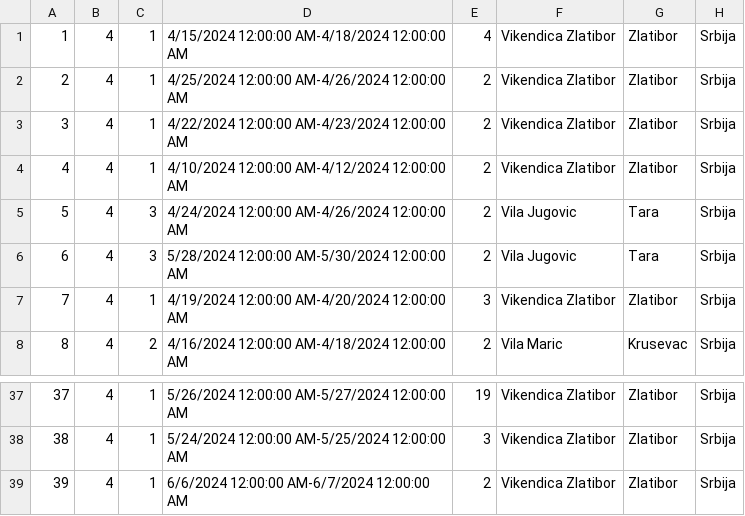
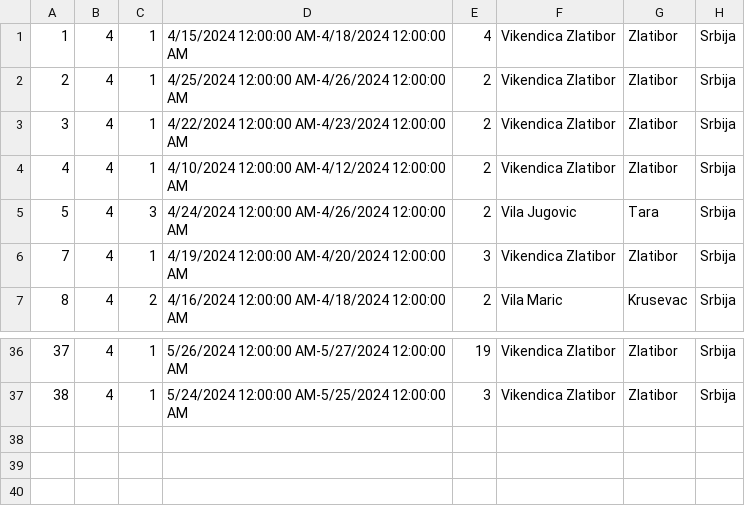
Before and after one commit to katarinap02/booking-application, a CSV file: Resources/Data/accommodation_reservations.csv, drawn as a sheet; only a part is shown, gaps mark what is left out.

```diff
--- a/Resources/Data/accommodation_reservations.csv
+++ b/Resources/Data/accommodation_reservations.csv
@@ -5,3 +5,2 @@
 5|4|3|4/24/2024 12:00:00 AM-4/26/2024 12:00:00 AM|2|Vila Jugovic|Tara|Srbija
-6|4|3|5/28/2024 12:00:00 AM-5/30/2024 12:00:00 AM|2|Vila Jugovic|Tara|Srbija
 7|4|1|4/19/2024 12:00:00 AM-4/20/2024 12:00:00 AM|3|Vikendica Zlatibor|Zlatibor|Srbija
@@ -38,2 +37 @@
 38|4|1|5/24/2024 12:00:00 AM-5/25/2024 12:00:00 AM|3|Vikendica Zlatibor|Zlatibor|Srbija
-39|4|1|6/6/2024 12:00:00 AM-6/7/2024 12:00:00 AM|2|Vikendica Zlatibor|Zlatibor|Srbija
```
Also changed, not shown: Resources/Data/accommodations.csv, Resources/Data/delay_requests.csv, 3 other files.
